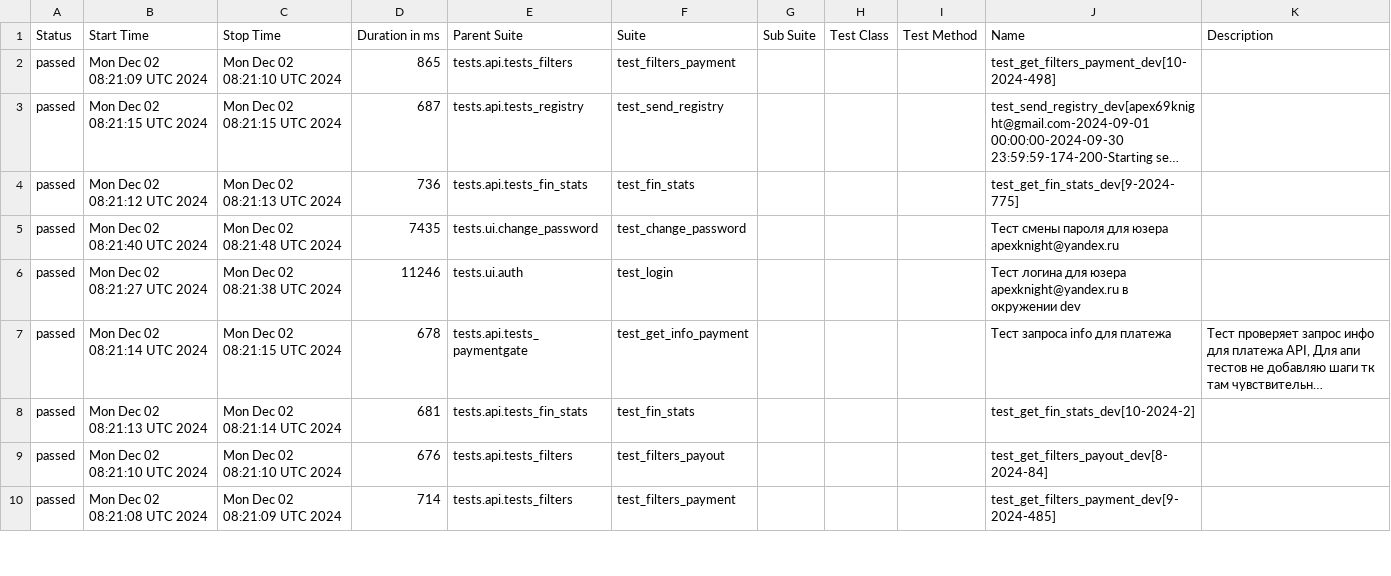
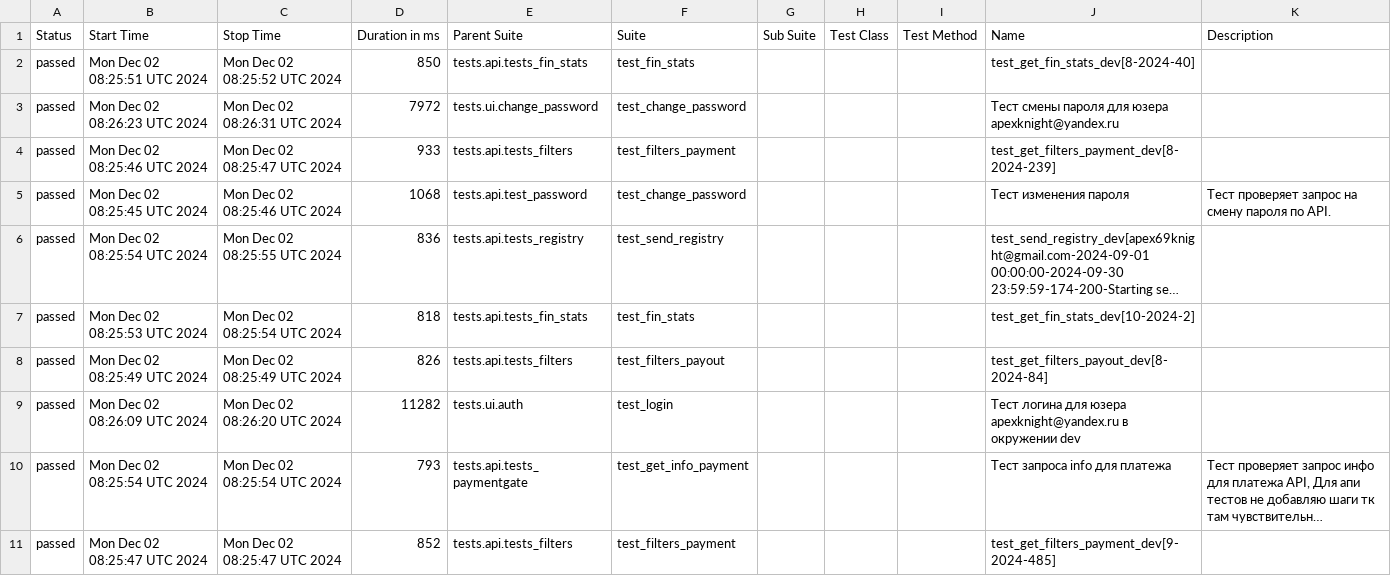
Before and after one commit to VadimZhuckow/allure_report, a CSV file: data/suites.csv, drawn as a sheet; only a part is shown; long unchanged cells end in …; removed rows and columns are numbered as before the commit, all else as after; the diff covers the shown part only; the diff names each change by its address in the sheet, - before the commit and + after, or states it on an @@ line.

```diff
--- a/data/suites.csv
+++ b/data/suites.csv
+row 2: passed | Mon Dec 02 08:25:51 UTC 2024 | Mon Dec 02 08:25:52 UTC 2024 | 850 | tests.api.tests_fin_stats | test_fin_stats |  |  |  | test_get_fin_stats_dev[8-2024-40]
+row 3: passed | Mon Dec 02 08:26:23 UTC 2024 | Mon Dec 02 08:26:31 UTC 2024 | 7972 | tests.ui.change_password | test_change_password |  |  |  | Тест смены пароля для юзера apexknight@yandex.ru
-B4 (Start Time): Mon Dec 02 08:21:09 UTC 2024
+B4 (Start Time): Mon Dec 02 08:25:46 UTC 2024
-C4 (Stop Time): Mon Dec 02 08:21:10 UTC 2024
+C4 (Stop Time): Mon Dec 02 08:25:47 UTC 2024
-D4 (Duration in ms): 865
+D4 (Duration in ms): 933
-J4 (Name): test_get_filters_payment_dev[10-2024-498]
+J4 (Name): test_get_filters_payment_dev[8-2024-239]
+row 5: passed | Mon Dec 02 08:25:45 UTC 2024 | Mon Dec 02 08:25:46 UTC 2024 | 1068 | tests.api.test_password | test_change_password |  |  |  | Тест изменения пароля | Тест проверяет запрос на смену пароля по API.
-B6 (Start Time): Mon Dec 02 08:21:15 UTC 2024
+B6 (Start Time): Mon Dec 02 08:25:54 UTC 2024
-C6 (Stop Time): Mon Dec 02 08:21:15 UTC 2024
+C6 (Stop Time): Mon Dec 02 08:25:55 UTC 2024
-D6 (Duration in ms): 687
+D6 (Duration in ms): 836
-B7 (Start Time): Mon Dec 02 08:21:12 UTC 2024
+B7 (Start Time): Mon Dec 02 08:25:53 UTC 2024
-C7 (Stop Time): Mon Dec 02 08:21:13 UTC 2024
+C7 (Stop Time): Mon Dec 02 08:25:54 UTC 2024
-D7 (Duration in ms): 736
+D7 (Duration in ms): 818
-J7 (Name): test_get_fin_stats_dev[9-2024-775]
+J7 (Name): test_get_fin_stats_dev[10-2024-2]
-B8 (Start Time): Mon Dec 02 08:21:40 UTC 2024
+B8 (Start Time): Mon Dec 02 08:25:49 UTC 2024
-C8 (Stop Time): Mon Dec 02 08:21:48 UTC 2024
+C8 (Stop Time): Mon Dec 02 08:25:49 UTC 2024
-D8 (Duration in ms): 7435
+D8 (Duration in ms): 826
-E8 (Parent Suite): tests.ui.change_password
+E8 (Parent Suite): tests.api.tests_filters
-F8 (Suite): test_change_password
+F8 (Suite): test_filters_payout
-J8 (Name): Тест смены пароля для юзера apexknight@yandex.ru
+J8 (Name): test_get_filters_payout_dev[8-2024-84]
-B9 (Start Time): Mon Dec 02 08:21:27 UTC 2024
+B9 (Start Time): Mon Dec 02 08:26:09 UTC 2024
-C9 (Stop Time): Mon Dec 02 08:21:38 UTC 2024
+C9 (Stop Time): Mon Dec 02 08:26:20 UTC 2024
-D9 (Duration in ms): 11246
+D9 (Duration in ms): 11282
-B10 (Start Time): Mon Dec 02 08:21:14 UTC 2024
+B10 (Start Time): Mon Dec 02 08:25:54 UTC 2024
-C10 (Stop Time): Mon Dec 02 08:21:15 UTC 2024
+C10 (Stop Time): Mon Dec 02 08:25:54 UTC 2024
-D10 (Duration in ms): 678
+D10 (Duration in ms): 793
-row 8: passed | Mon Dec 02 08:21:13 UTC 2024 | Mon Dec 02 08:21:14 UTC 2024 | 681 | tests.api.tests_fin_stats | test_fin_stats |  |  |  | test_get_fin_stats_dev[10-2024-2]
-row 9: passed | Mon Dec 02 08:21:10 UTC 2024 | Mon Dec 02 08:21:10 UTC 2024 | 676 | tests.api.tests_filters | test_filters_payout |  |  |  | test_get_filters_payout_dev[8-2024-84]
-B11 (Start Time): Mon Dec 02 08:21:08 UTC 2024
+B11 (Start Time): Mon Dec 02 08:25:47 UTC 2024
-C11 (Stop Time): Mon Dec 02 08:21:09 UTC 2024
+C11 (Stop Time): Mon Dec 02 08:25:47 UTC 2024
-D11 (Duration in ms): 714
+D11 (Duration in ms): 852
```
Also changed, not shown: 1 removed row and 16 edited cells elsewhere in this file, 34 other files.
